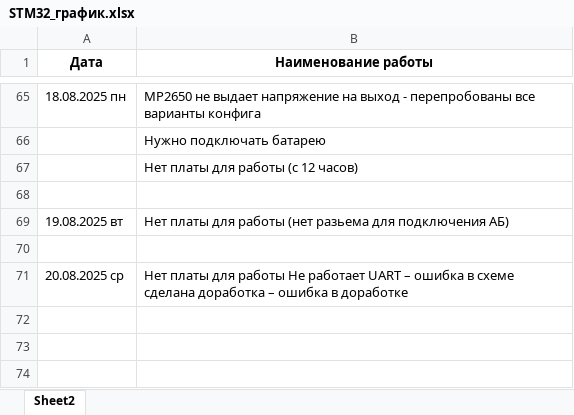
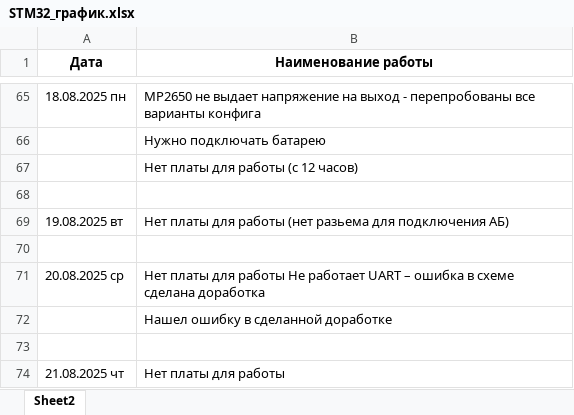
Before and after one commit to 8evgeny/arm, an Excel workbook: STM32_NEW_PROJECTS/STM32_график.xlsx, sheet Sheet2, drawn as a sheet; only a part is shown, gaps mark what is left out; values as stored, in another font and other column widths than the file's, no borders; the diff names each change by its address in the sheet, - before the commit and + after, or states it on an @@ line.

Commit message:
График

```diff
--- a/STM32_NEW_PROJECTS/STM32_график.xlsx (sheet Sheet2)
+++ b/STM32_NEW_PROJECTS/STM32_график.xlsx (sheet Sheet2)
-B71 (Наименование работы): …сделана доработка – ошибка в доработке
+B71 (Наименование работы): …сделана доработка
+row 72:  | Нашел ошибку в сделанной доработке
+row 73: (empty)
+row 74: 21.08.2025 чт | Нет платы для работы
```
